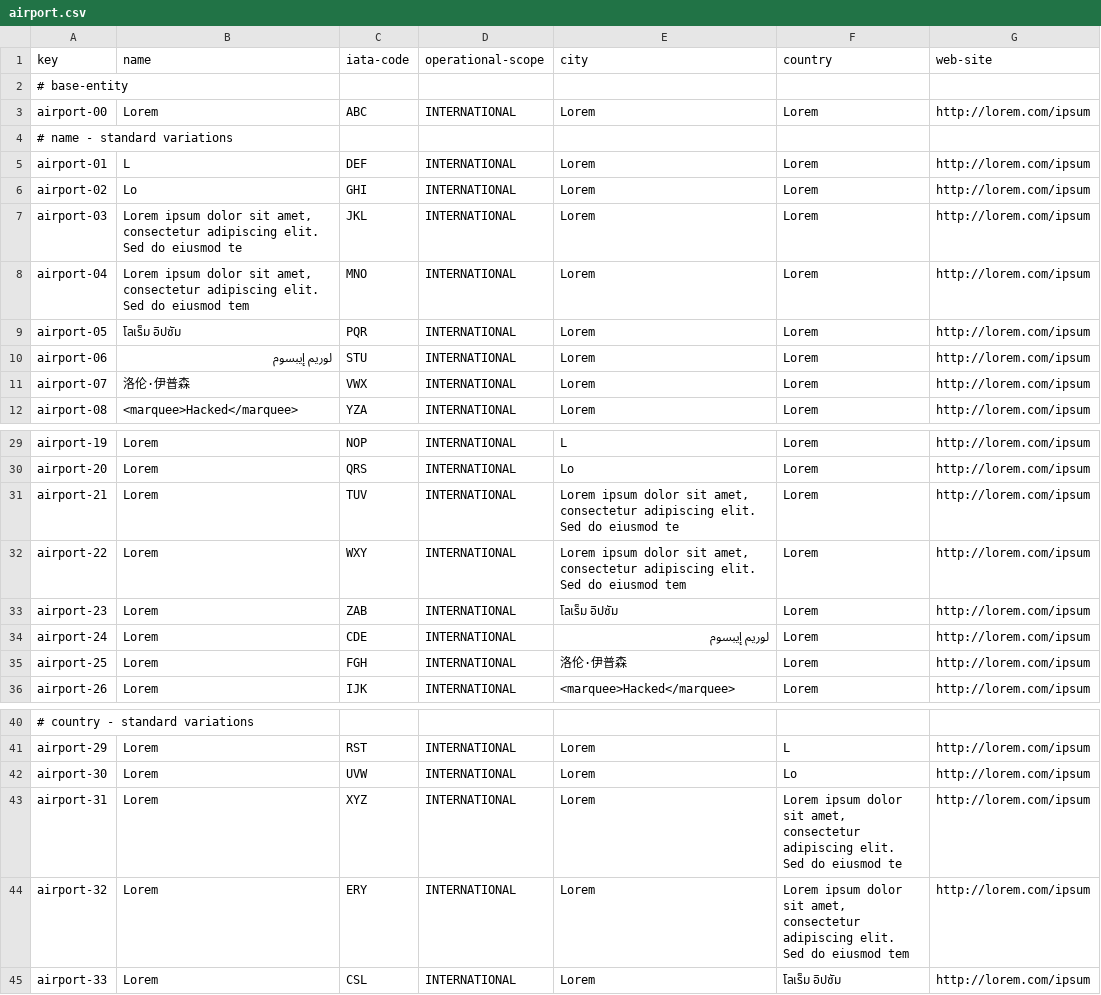
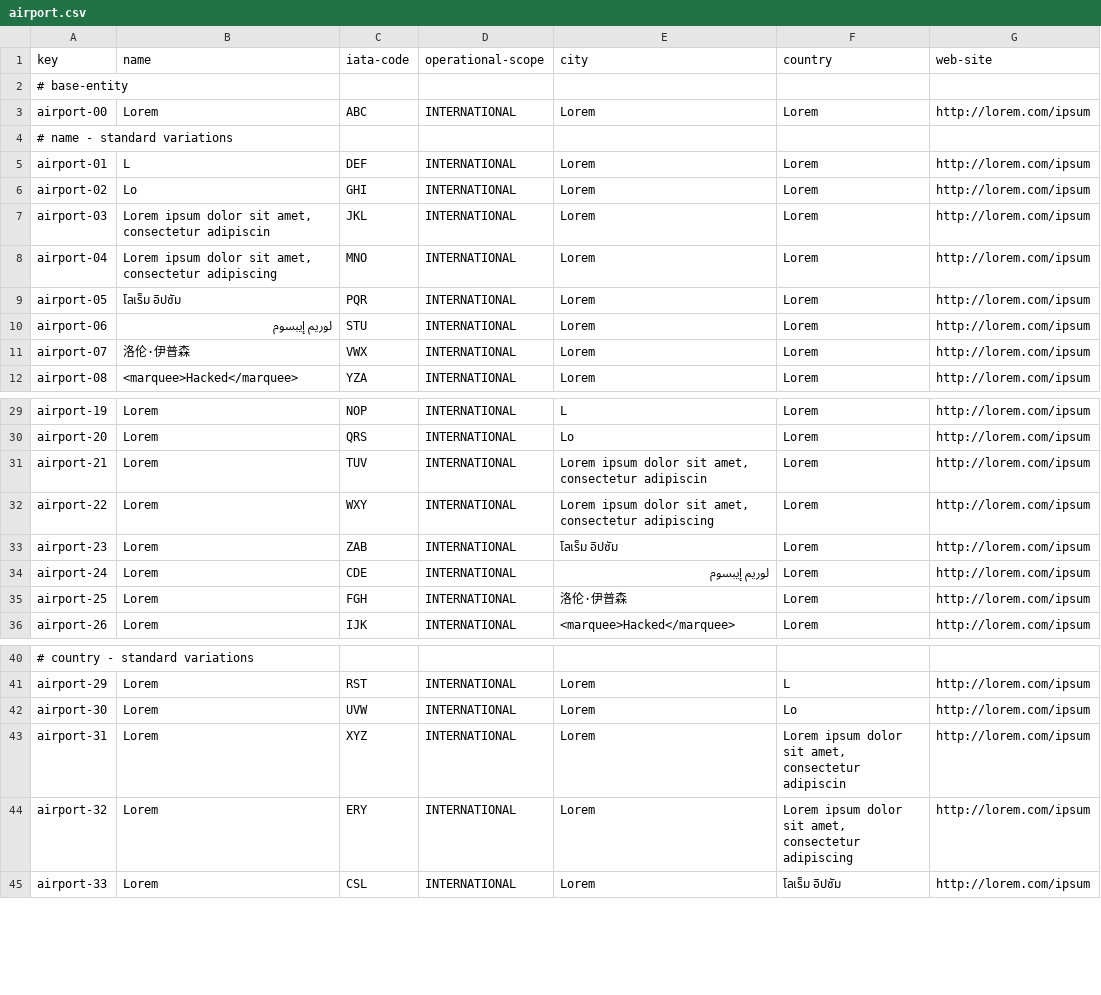
Before and after one commit to DP2-2025-C1-040/Acme-ANS, a CSV file: src/main/resources/WEB-INF/data/sample/airport.csv, drawn as a sheet; only a part is shown, gaps mark what is left out; the diff names each change by its address in the sheet, - before the commit and + after, or states it on an @@ line.

```diff
--- a/src/main/resources/WEB-INF/data/sample/airport.csv
+++ b/src/main/resources/WEB-INF/data/sample/airport.csv
-B7 (name): …amet, consectetur adipiscing elit. Sed do eiusmod te
+B7 (name): …amet, consectetur adipiscin
-B8 (name): …consectetur adipiscing elit. Sed do eiusmod tem
+B8 (name): …consectetur adipiscing
-E31 (city): …amet, consectetur adipiscing elit. Sed do eiusmod te
+E31 (city): …amet, consectetur adipiscin
-E32 (city): …consectetur adipiscing elit. Sed do eiusmod tem
+E32 (city): …consectetur adipiscing
-F43 (country): …amet, consectetur adipiscing elit. Sed do eiusmod te
+F43 (country): …amet, consectetur adipiscin
-F44 (country): …consectetur adipiscing elit. Sed do eiusmod tem
+F44 (country): …consectetur adipiscing
```
Also changed, not shown: src/main/resources/WEB-INF/data/sample/airline.csv.
